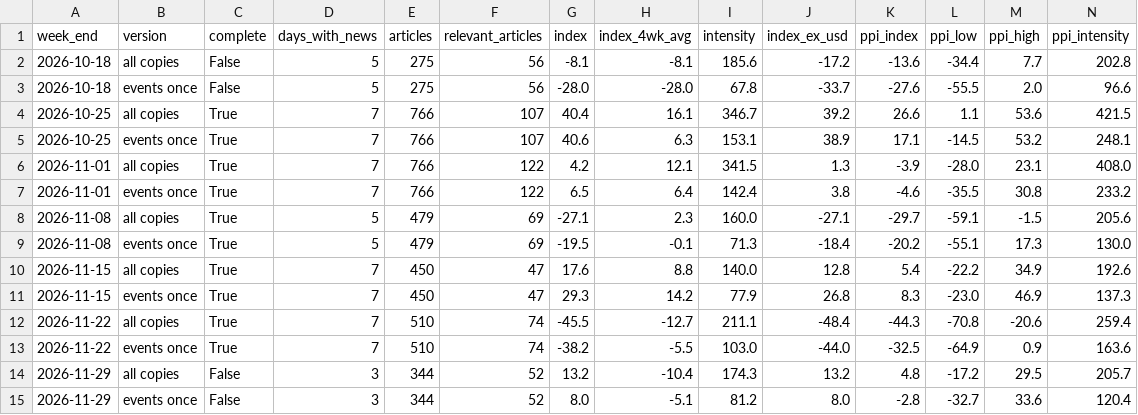
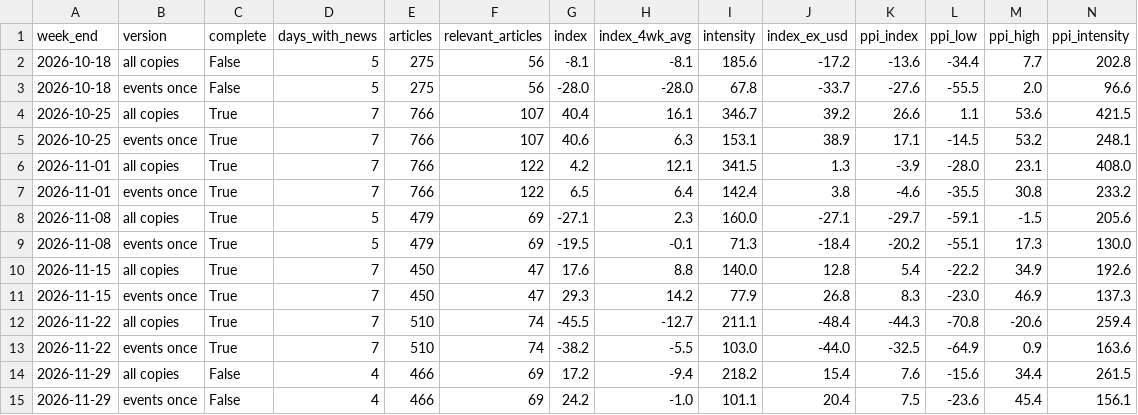
Before and after one commit to kavishetty0402/SGD-Dashboard, a CSV file: data/weekly_index.csv, drawn as a sheet; only a part is shown; removed rows and columns are numbered as before the commit, all else as after; rows hold the shown columns only; the diff names each change by its address in the sheet, - before the commit and + after, or states it on an @@ line.

```diff
--- a/data/weekly_index.csv
+++ b/data/weekly_index.csv
-row 14: 2026-11-29 | all copies | False | 3 | 344 | 52 | 13.2 | -10.4 | 174.3 | 13.2 | 4.8 | -17.2 | 29.5 | 205.7
-row 15: 2026-11-29 | events once | False | 3 | 344 | 52 | 8.0 | -5.1 | 81.2 | 8.0 | -2.8 | -32.7 | 33.6 | 120.4
+row 14: 2026-11-29 | all copies | False | 4 | 466 | 69 | 17.2 | -9.4 | 218.2 | 15.4 | 7.6 | -15.6 | 34.4 | 261.5
+row 15: 2026-11-29 | events once | False | 4 | 466 | 69 | 24.2 | -1.0 | 101.1 | 20.4 | 7.5 | -23.6 | 45.4 | 156.1
```
Also changed, not shown: scoring/event_groups.csv, scoring/weekly_index.csv, 7 other files.
